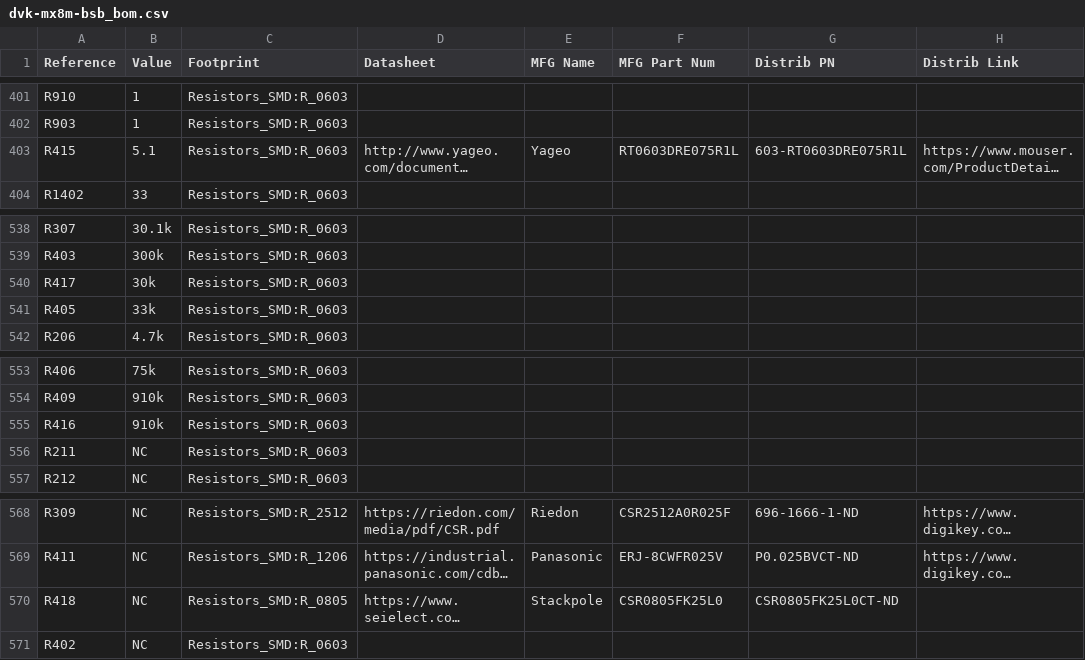
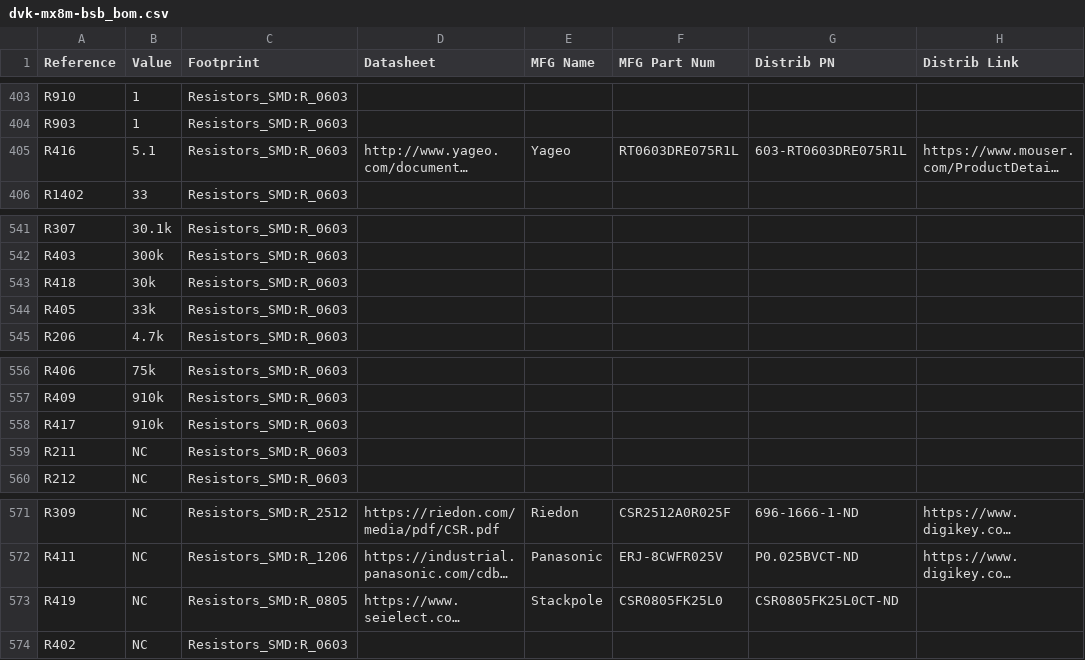
Before and after one commit to gralco/dvk-mx8m-bsb, a CSV file: BoM/dvk-mx8m-bsb_bom.csv, drawn as a sheet; only a part is shown, gaps mark what is left out; long unchanged cells end in …; addresses are those after the commit; the diff covers the shown part only; the diff names each change by its address in the sheet, - before the commit and + after, or states it on an @@ line.

```diff
--- a/BoM/dvk-mx8m-bsb_bom.csv
+++ b/BoM/dvk-mx8m-bsb_bom.csv
-A405 (Reference): R415
+A405 (Reference): R416
-A543 (Reference): R417
+A543 (Reference): R418
-A558 (Reference): R416
+A558 (Reference): R417
-A573 (Reference): R418
+A573 (Reference): R419
```
Also changed, not shown: 4 added rows and 1 removed row elsewhere in this file, 29 other files.
